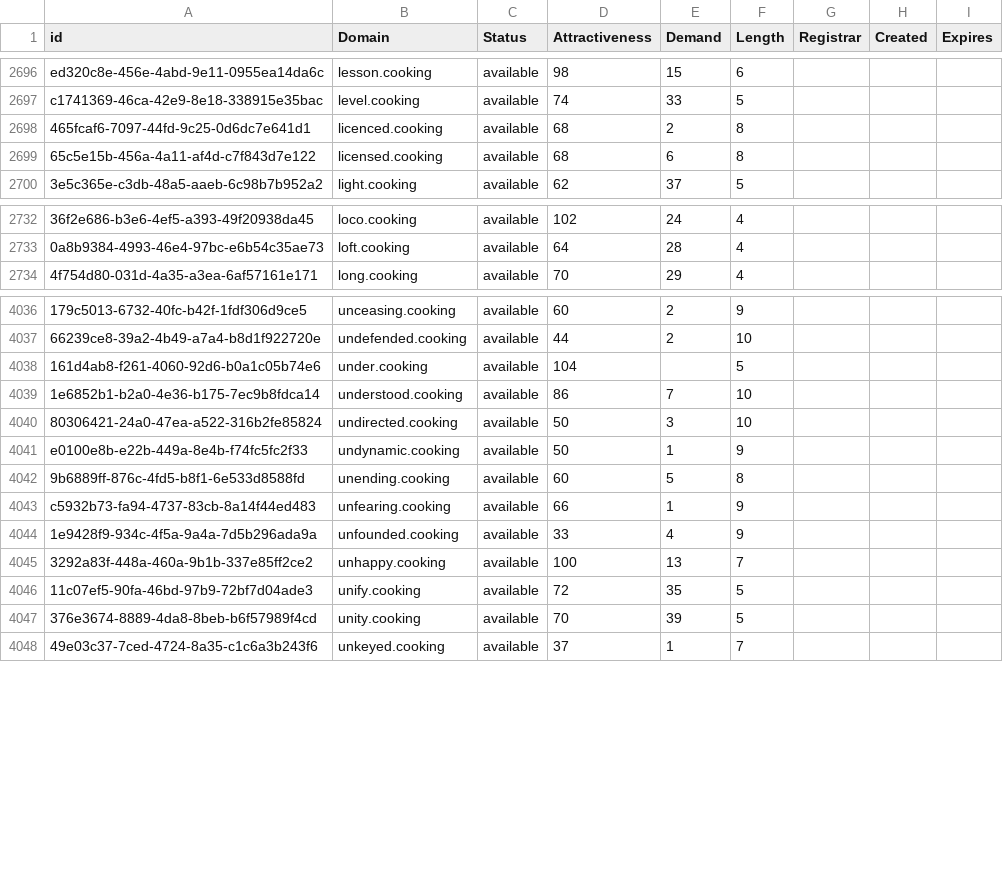
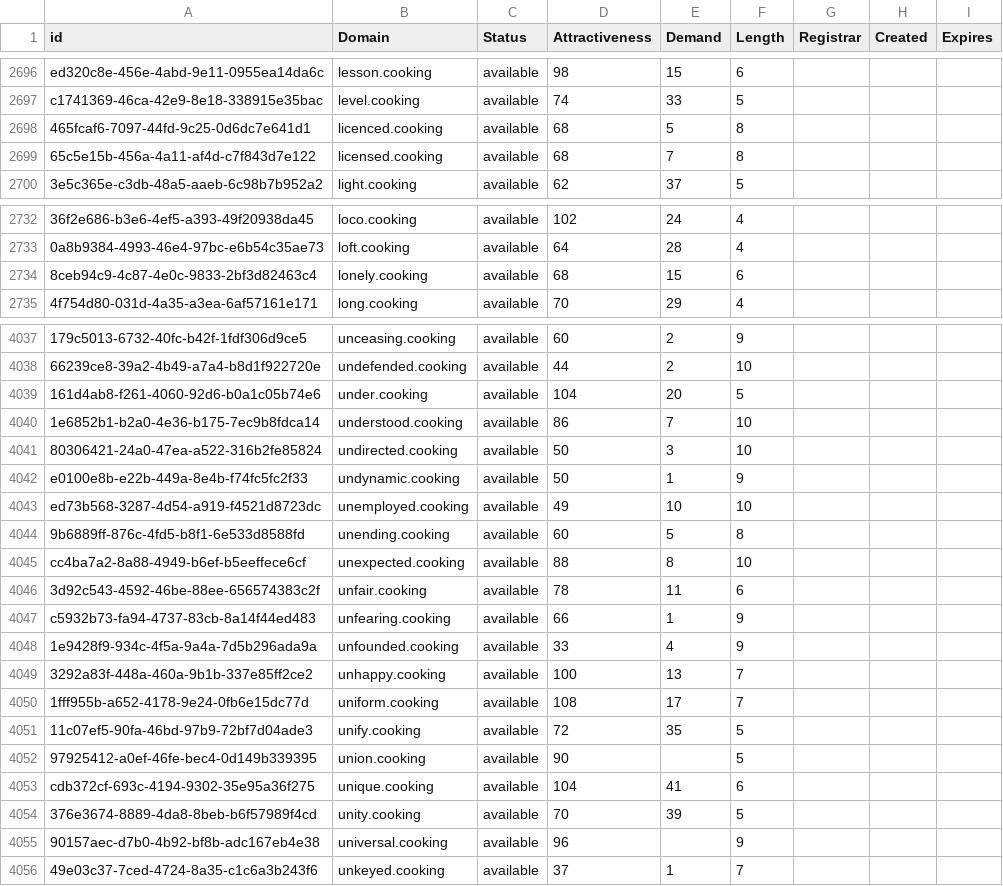
Before and after one commit to UniqueDomains/cooking-oneword-domains, a CSV file: cooking.csv, drawn as a sheet; only a part is shown, gaps mark what is left out; addresses are those after the commit; the diff covers the shown part only; the diff names each change by its address in the sheet, - before the commit and + after, or states it on an @@ line.

Commit message:
Domains update

```diff
--- a/cooking.csv
+++ b/cooking.csv
-E2698 (Demand): 2
+E2698 (Demand): 5
-E2699 (Demand): 6
+E2699 (Demand): 7
+row 2734: 8ceb94c9-4c87-4e0c-9833-2bf3d82463c4 | lonely.cooking | available | 68 | 15 | 6
-E4039 (Demand): (empty)
+E4039 (Demand): 20
+row 4043: ed73b568-3287-4d54-a919-f4521d8723dc | unemployed.cooking | available | 49 | 10 | 10
+row 4045: cc4ba7a2-8a88-4949-b6ef-b5eeffece6cf | unexpected.cooking | available | 88 | 8 | 10
+row 4046: 3d92c543-4592-46be-88ee-656574383c2f | unfair.cooking | available | 78 | 11 | 6
+row 4050: 1fff955b-a652-4178-9e24-0fb6e15dc77d | uniform.cooking | available | 108 | 17 | 7
+row 4052: 97925412-a0ef-46fe-bec4-0d149b339395 | union.cooking | available | 90 |  | 5
+row 4053: cdb372cf-693c-4194-9302-35e95a36f275 | unique.cooking | available | 104 | 41 | 6
+row 4055: 90157aec-d7b0-4b92-bf8b-adc167eb4e38 | universal.cooking | available | 96 |  | 9
```
Also changed, not shown: 42 edited cells elsewhere in this file, 2 other files.
